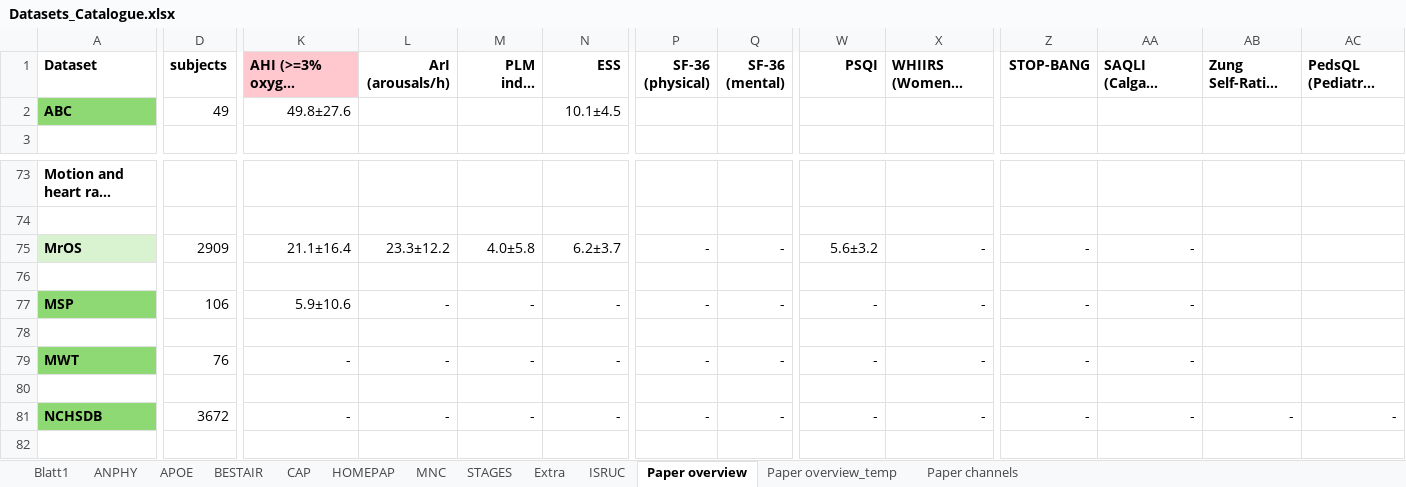
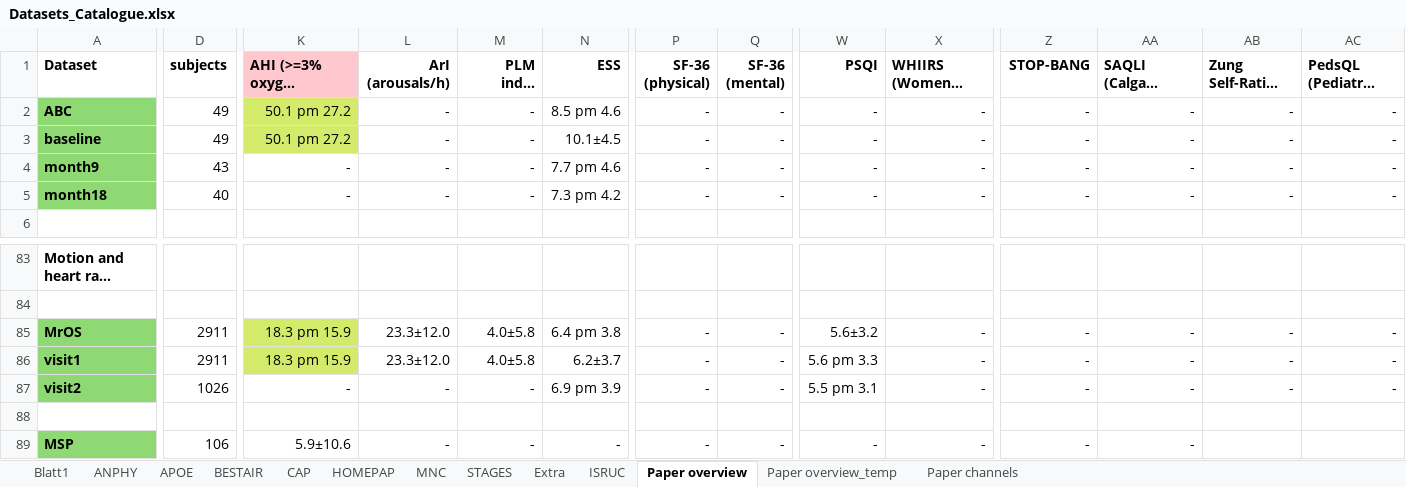
Before and after one commit to mtec-TUB/pillowcase, an Excel workbook: Datasets_Catalogue.xlsx, sheet Paper overview, drawn as a sheet; only a part is shown, gaps mark what is left out; the shorter side is filled out with more unchanged rows; long unchanged cells end in …; values as stored, in another font and other column widths than the file's, no borders; addresses are those after the commit; rows hold the shown columns only; the diff covers the shown part only; the diff names each change by its address in the sheet, - before the commit and + after, or states it on an @@ line.

```diff
--- a/Datasets_Catalogue.xlsx (sheet Paper overview)
+++ b/Datasets_Catalogue.xlsx (sheet Paper overview)
-K2: 49.8±27.6
+K2: 50.1 pm 27.2
-K2 fill: none
+K2 fill: #D4EA6B
-L2 (ArI (arousals/h)): (empty)
+L2 (ArI (arousals/h)): -
-M2 (PLM index (PLM/h)): (empty)
+M2 (PLM index (PLM/h)): -
-N2 (ESS): 10.1±4.5
+N2 (ESS): 8.5 pm 4.6
-P2 (SF-36 (physical)): (empty)
+P2 (SF-36 (physical)): -
-Q2 (SF-36 (mental)): (empty)
+Q2 (SF-36 (mental)): -
-W2 (PSQI): (empty)
+W2 (PSQI): -
-X2: (empty)
+X2: -
-Z2 (STOP-BANG): (empty)
+Z2 (STOP-BANG): -
-AA2: (empty)
+AA2: -
-AB2: (empty)
+AB2: -
-AC2: (empty)
+AC2: -
+row 3: baseline | 49 | 50.1 pm 27.2 | - | - | 10.1±4.5 | - | - | - | - | - | - | - | -
+row 4: month9 | 43 | - | - | - | 7.7 pm 4.6 | - | - | - | - | - | - | - | -
+row 5: month18 | 40 | - | - | - | 7.3 pm 4.2 | - | - | - | - | - | - | - | -
-A85 fill: #D9F2D0
+A85 fill: #8ED973
-D85 (subjects): 2909
+D85 (subjects): 2911
-K85: 21.1±16.4
+K85: 18.3 pm 15.9
-K85 fill: none
+K85 fill: #D4EA6B
-L85 (ArI (arousals/h)): 23.3±12.2
+L85 (ArI (arousals/h)): 23.3±12.0
-N85 (ESS): 6.2±3.7
+N85 (ESS): 6.4 pm 3.8
-AB85: (empty)
+AB85: -
-AC85: (empty)
+AC85: -
+row 86: visit1 | 2911 | 18.3 pm 15.9 | 23.3±12.0 | 4.0±5.8 | 6.2±3.7 | - | - | 5.6 pm 3.3 | - | - | - | - | -
+row 87: visit2 | 1026 | - | - | - | 6.9 pm 3.9 | - | - | 5.5 pm 3.1 | - | - | - | - | -
```
Also changed, not shown: 16 added rows, 4 removed rows, 35 edited cells and cell formats elsewhere in this sheet, sheet Paper channels.
